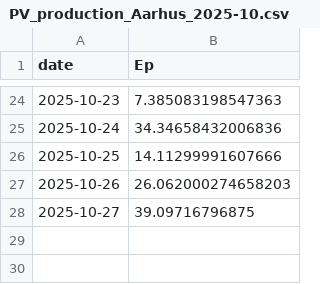
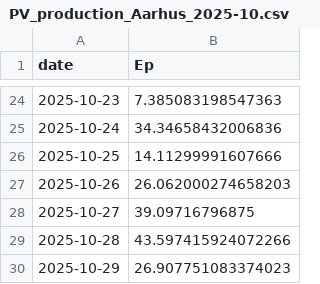
Before and after one commit to ebbekyhl/UEF-PV-Production, a CSV file: data/PV_production_Aarhus_2025-10.csv, drawn as a sheet; only a part is shown, gaps mark what is left out.

```diff
--- a/data/PV_production_Aarhus_2025-10.csv
+++ b/data/PV_production_Aarhus_2025-10.csv
@@ -28 +28,3 @@ date;Ep
 2025-10-27;39.09716796875
+2025-10-28;43.597415924072266
+2025-10-29;26.907751083374023
```
Also changed, not shown: 4 other files.
